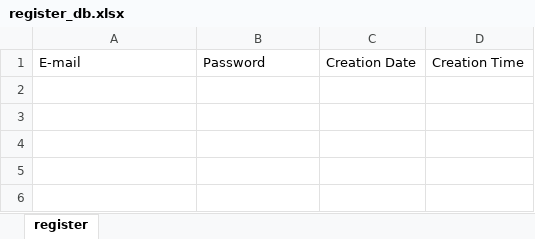
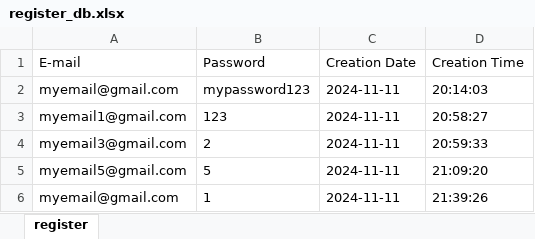
Before and after one commit to devrafael7/python-exercises, an Excel workbook: ex37_s/register_db.xlsx, sheet register, drawn as a sheet; values as stored, in another font and other column widths than the file's, no borders; the diff names each change by its address in the sheet, - before the commit and + after, or states it on an @@ line.

```diff
--- a/ex37_s/register_db.xlsx (sheet register)
+++ b/ex37_s/register_db.xlsx (sheet register)
+row 2: myemail@gmail.com | mypassword123 | 2024-11-11 | 20:14:03
+row 3: myemail1@gmail.com | 123 | 2024-11-11 | 20:58:27
+row 4: myemail3@gmail.com | 2 | 2024-11-11 | 20:59:33
+row 5: myemail5@gmail.com | 5 | 2024-11-11 | 21:09:20
+row 6: myemail@gmail.com | 1 | 2024-11-11 | 21:39:26
```
Also changed, not shown: 3 other files.
